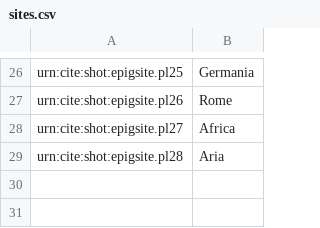
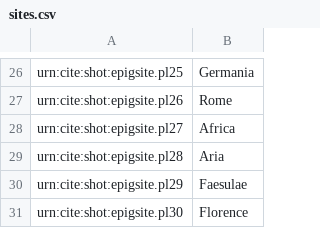
Before and after one commit to neelsmith/latinsrcs, a CSV file: collections/sites.csv, drawn as a sheet; only a part is shown, gaps mark what is left out; the diff names each change by its address in the sheet, - before the commit and + after, or states it on an @@ line.

Commit message:
Update sites.csv

```diff
--- a/collections/sites.csv
+++ b/collections/sites.csv
+row 30: urn:cite:shot:epigsite.pl29 | Faesulae
+row 31: urn:cite:shot:epigsite.pl30 | Florence
```
